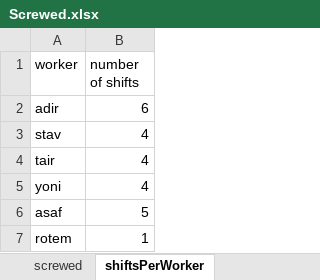
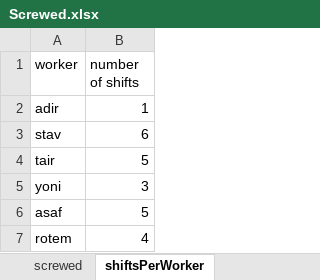
Before and after one commit to MichalTshobruzki/Group2_Yesodot, an Excel workbook: workOnExcel/Screwed.xlsx, sheet shiftsPerWorker, drawn as a sheet; values as stored, in another font and other column widths than the file's, no borders; the diff names each change by its address in the sheet, - before the commit and + after, or states it on an @@ line.

```diff
--- a/workOnExcel/Screwed.xlsx (sheet shiftsPerWorker)
+++ b/workOnExcel/Screwed.xlsx (sheet shiftsPerWorker)
-B2 (number of shifts): 6
+B2 (number of shifts): 1
-B3 (number of shifts): 4
+B3 (number of shifts): 6
-B4 (number of shifts): 4
+B4 (number of shifts): 5
-B5 (number of shifts): 4
+B5 (number of shifts): 3
-B7 (number of shifts): 1
+B7 (number of shifts): 4
```
Also changed, not shown: sheet screwed, workOnExcel/Constraints2.xlsx, 1 other file.
